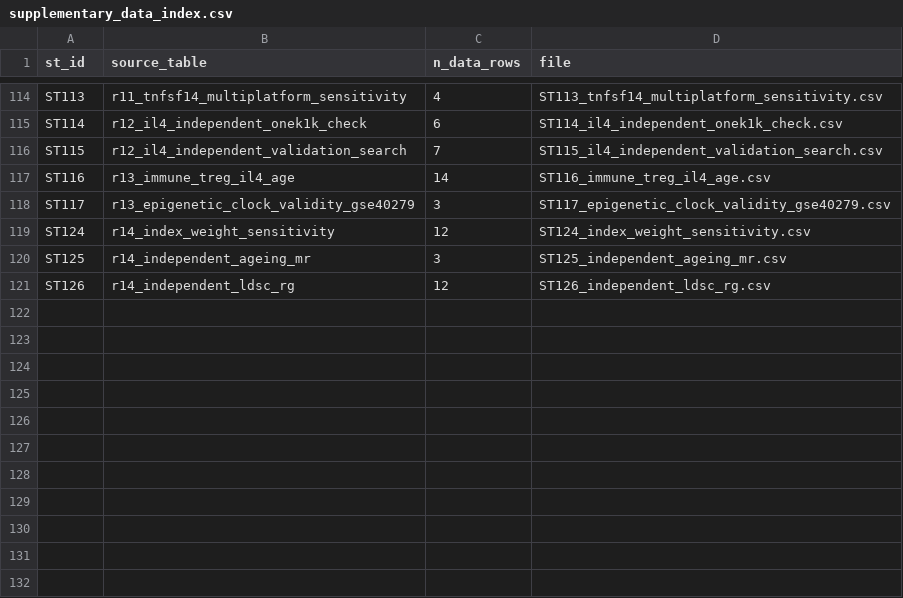
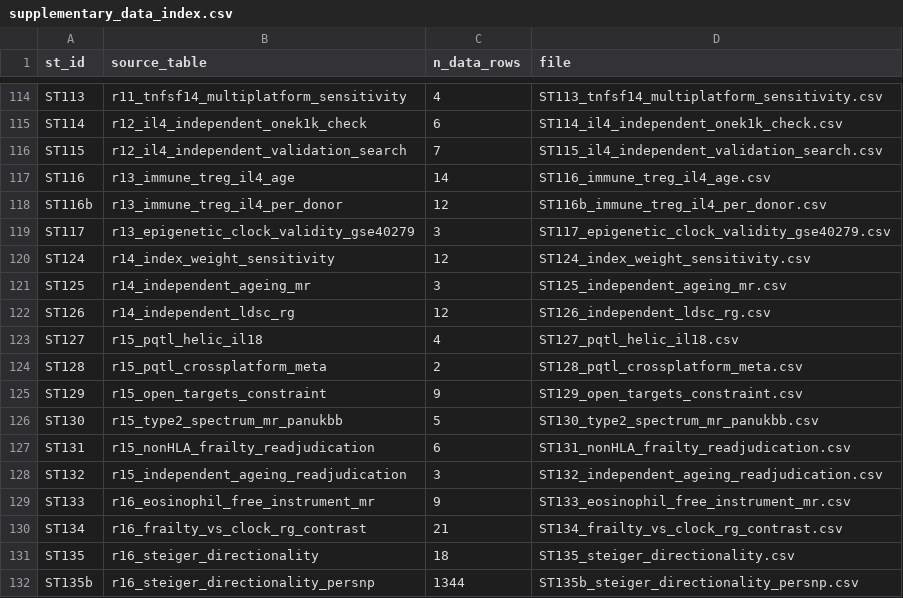
Before and after one commit to wang76qiang/frailty-haematological-ageing-allergy-mr, a CSV file: tables/supplementary_data_index.csv, drawn as a sheet; only a part is shown, gaps mark what is left out.

Commit message:
R13: add ST127-ST135 + ST135b (10 tables), refresh index (131 rows), add revision docs; sync with Genome Medicine submission package 2026-09-23

```diff
--- a/tables/supplementary_data_index.csv
+++ b/tables/supplementary_data_index.csv
@@ -117,2 +117,3 @@ ST115,r12_il4_independent_validation_search,7,ST115_il4_independent_validation_s
 ST116,r13_immune_treg_il4_age,14,ST116_immune_treg_il4_age.csv
+ST116b,r13_immune_treg_il4_per_donor,12,ST116b_immune_treg_il4_per_donor.csv
 ST117,r13_epigenetic_clock_validity_gse40279,3,ST117_epigenetic_clock_validity_gse40279.csv
@@ -121 +122,11 @@ ST125,r14_independent_ageing_mr,3,ST125_independent_ageing_mr.csv
 ST126,r14_independent_ldsc_rg,12,ST126_independent_ldsc_rg.csv
+ST127,r15_pqtl_helic_il18,4,ST127_pqtl_helic_il18.csv
+ST128,r15_pqtl_crossplatform_meta,2,ST128_pqtl_crossplatform_meta.csv
+ST129,r15_open_targets_constraint,9,ST129_open_targets_constraint.csv
+ST130,r15_type2_spectrum_mr_panukbb,5,ST130_type2_spectrum_mr_panukbb.csv
+ST131,r15_nonHLA_frailty_readjudication,6,ST131_nonHLA_frailty_readjudication.csv
+ST132,r15_independent_ageing_readjudication,3,ST132_independent_ageing_readjudication.csv
+ST133,r16_eosinophil_free_instrument_mr,9,ST133_eosinophil_free_instrument_mr.csv
+ST134,r16_frailty_vs_clock_rg_contrast,21,ST134_frailty_vs_clock_rg_contrast.csv
+ST135,r16_steiger_directionality,18,ST135_steiger_directionality.csv
+ST135b,r16_steiger_directionality_persnp,1344,ST135b_steiger_directionality_persnp.csv
```
Also changed, not shown: 12 other files.
